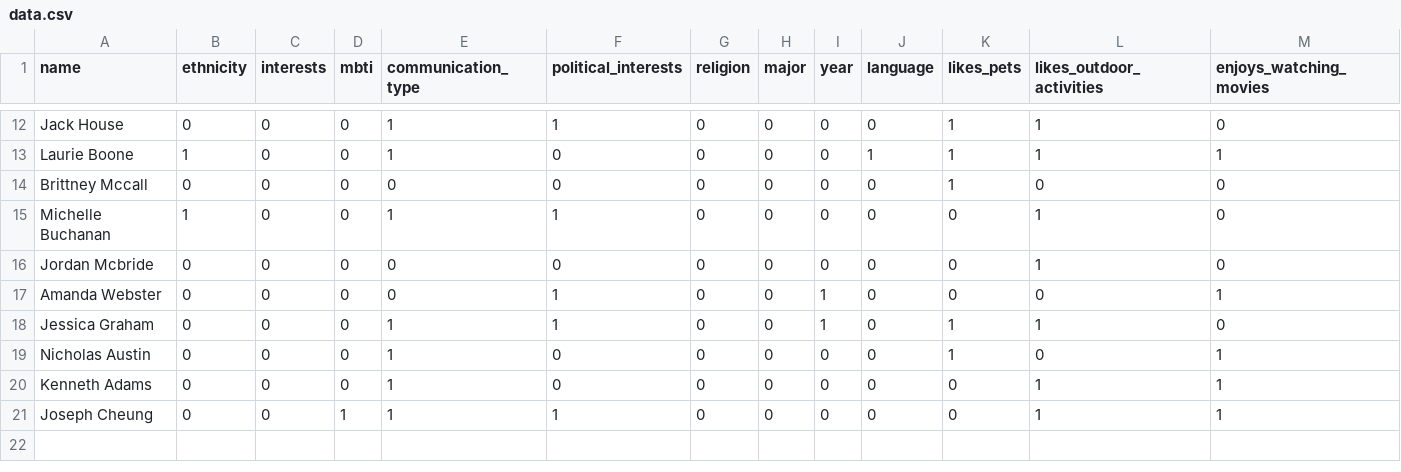
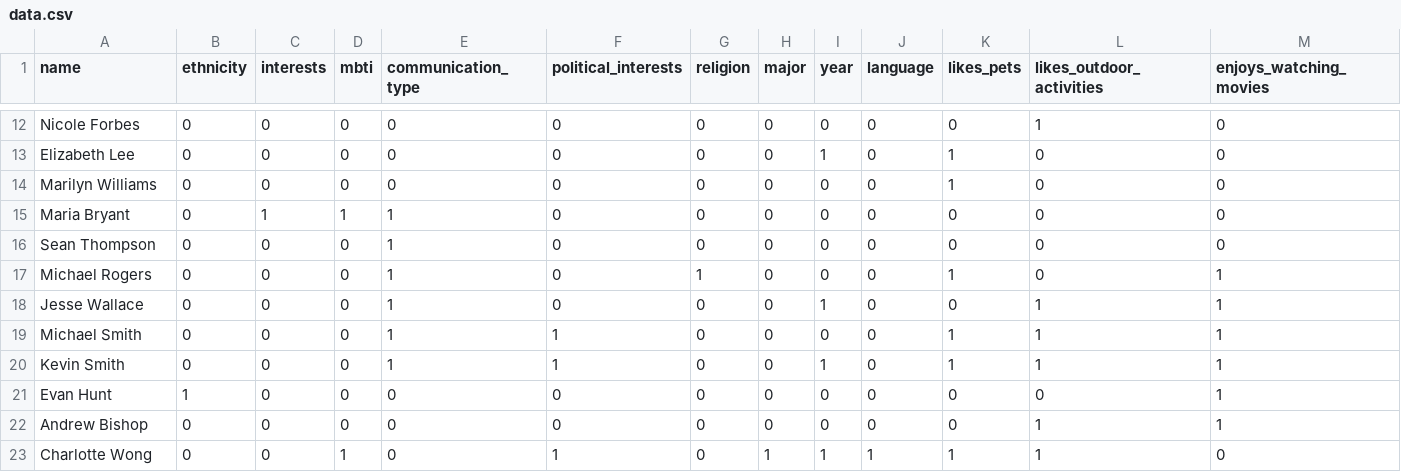
Before and after one commit to JosephCheung0327/CSC111-Project-2, a CSV file: data.csv, drawn as a sheet; only a part is shown, gaps mark what is left out; removed rows and columns are numbered as before the commit, all else as after; the diff covers the shown part only; the diff names each change by its address in the sheet, - before the commit and + after, or states it on an @@ line.

```diff
--- a/data.csv
+++ b/data.csv
-A12 (name): Jack House
+A12 (name): Nicole Forbes
-E12 (communication_type): 1
+E12 (communication_type): 0
-F12 (political_interests): 1
+F12 (political_interests): 0
-K12 (likes_pets): 1
+K12 (likes_pets): 0
-row 13: Laurie Boone | 1 | 0 | 0 | 1 | 0 | 0 | 0 | 0 | 1 | 1 | 1 | 1
+row 13: Elizabeth Lee | 0 | 0 | 0 | 0 | 0 | 0 | 0 | 1 | 0 | 1 | 0 | 0
-A14 (name): Brittney Mccall
+A14 (name): Marilyn Williams
-A15 (name): Michelle Buchanan
+A15 (name): Maria Bryant
-B15 (ethnicity): 1
+B15 (ethnicity): 0
-C15 (interests): 0
+C15 (interests): 1
-D15 (mbti): 0
+D15 (mbti): 1
-F15 (political_interests): 1
+F15 (political_interests): 0
-L15:L16 (likes_outdoor_activities): 1
+L15:L16 (likes_outdoor_activities): 0
-A16 (name): Jordan Mcbride
+A16 (name): Sean Thompson
-E16 (communication_type): 0
+E16 (communication_type): 1
+row 17: Michael Rogers | 0 | 0 | 0 | 1 | 0 | 1 | 0 | 0 | 0 | 1 | 0 | 1
-A18 (name): Amanda Webster
+A18 (name): Jesse Wallace
-E18 (communication_type): 0
+E18 (communication_type): 1
-F18 (political_interests): 1
+F18 (political_interests): 0
-L18 (likes_outdoor_activities): 0
+L18 (likes_outdoor_activities): 1
+row 19: Michael Smith | 0 | 0 | 0 | 1 | 1 | 0 | 0 | 0 | 0 | 1 | 1 | 1
-A20 (name): Jessica Graham
+A20 (name): Kevin Smith
-M20 (enjoys_watching_movies): 0
+M20 (enjoys_watching_movies): 1
-A21 (name): Nicholas Austin
+A21 (name): Evan Hunt
-B21 (ethnicity): 0
+B21 (ethnicity): 1
-E21:E22 (communication_type): 1
+E21:E22 (communication_type): 0
-K21 (likes_pets): 1
+K21 (likes_pets): 0
-A22 (name): Kenneth Adams
+A22 (name): Andrew Bishop
-row 21: Joseph Cheung | 0 | 0 | 1 | 1 | 1 | 0 | 0 | 0 | 0 | 0 | 1 | 1
+row 23: Charlotte Wong | 0 | 0 | 1 | 0 | 1 | 0 | 1 | 1 | 1 | 1 | 1 | 0
```
Also changed, not shown: 2 added rows, 2 removed rows and 29 edited cells elsewhere in this file, friends.csv, love.csv, 27 other files.
